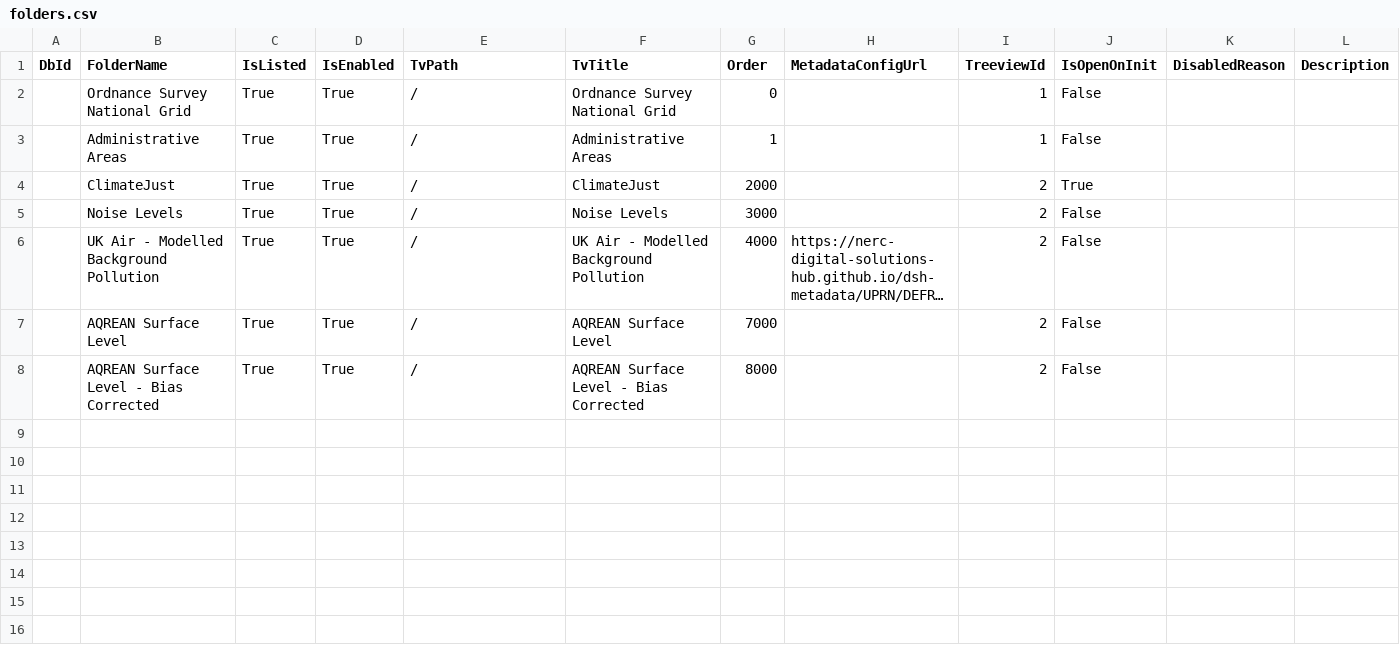
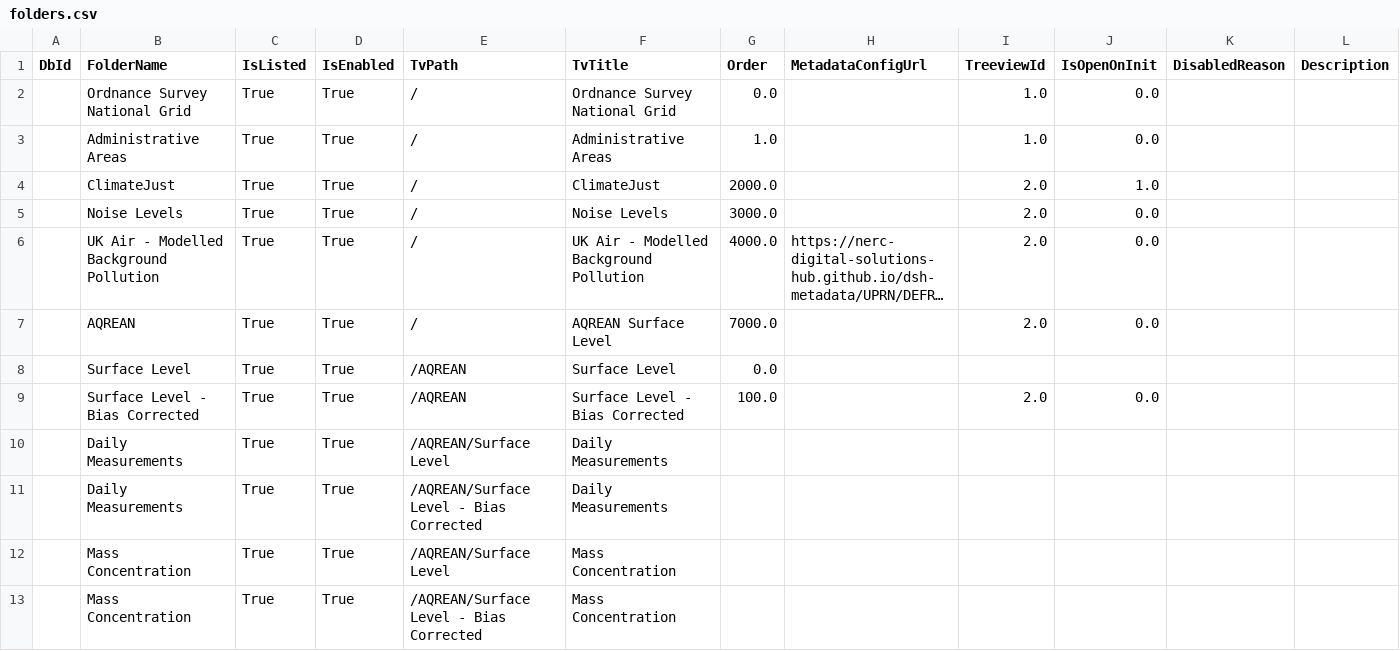
Before and after one commit to NERC-Digital-Solutions-Hub/dsh-content, a CSV file: pages/apps/uprn-service/generated/csv/config/folders.csv, drawn as a sheet; long unchanged cells end in …; removed rows and columns are numbered as before the commit, all else as after; the diff names each change by its address in the sheet, - before the commit and + after, or states it on an @@ line.

```diff
--- a/pages/apps/uprn-service/generated/csv/config/folders.csv
+++ b/pages/apps/uprn-service/generated/csv/config/folders.csv
-G2 (Order): 0
+G2 (Order): 0.0
-I2:I3 (TreeviewId): 1
+I2:I3 (TreeviewId): 1.0
-J2:J3 (IsOpenOnInit): False
+J2:J3 (IsOpenOnInit): 0.0
-G3 (Order): 1
+G3 (Order): 1.0
-G4 (Order): 2000
+G4 (Order): 2000.0
-I4:I7 (TreeviewId): 2
+I4:I7 (TreeviewId): 2.0
-J4 (IsOpenOnInit): True
+J4 (IsOpenOnInit): 1.0
-G5 (Order): 3000
+G5 (Order): 3000.0
-J5:J7 (IsOpenOnInit): False
+J5:J7 (IsOpenOnInit): 0.0
-G6 (Order): 4000
+G6 (Order): 4000.0
-B7 (FolderName): AQREAN Surface Level
+B7 (FolderName): AQREAN
-G7 (Order): 7000
+G7 (Order): 7000.0
-row 8:  | AQREAN Surface Level - Bias Corrected | True | True | / | AQREAN Surface Level - Bias Corrected | 8000 |  | 2 | False
+row 8:  | Surface Level | True | True | /AQREAN | Surface Level | 0.0
+row 9:  | Surface Level - Bias Corrected | True | True | /AQREAN | Surface Level - Bias Corrected | 100.0 |  | 2.0 | 0.0
+row 10:  | Daily Measurements | True | True | /AQREAN/Surface Level | Daily Measurements
+row 11:  | Daily Measurements | True | True | /AQREAN/Surface Level - Bias Corrected | Daily Measurements
+row 12:  | Mass Concentration | True | True | /AQREAN/Surface Level | Mass Concentration
+row 13:  | Mass Concentration | True | True | /AQREAN/Surface Level - Bias Corrected | Mass Concentration
```
Also changed, not shown: pages/apps/uprn-service/generated/csv/config/datasets.csv, 1 other file.
